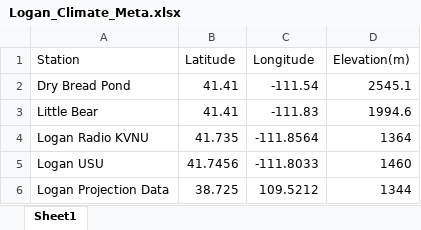
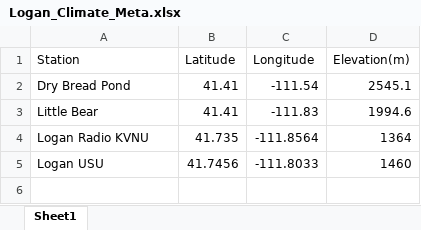
Before and after one commit to climateBrowser/climate_browser, an Excel workbook: data/Logan_Climate_Meta.xlsx, sheet Sheet1, drawn as a sheet; values as stored, in another font and other column widths than the file's, no borders; the diff names each change by its address in the sheet, - before the commit and + after, or states it on an @@ line.

```diff
--- a/data/Logan_Climate_Meta.xlsx (sheet Sheet1)
+++ b/data/Logan_Climate_Meta.xlsx (sheet Sheet1)
-row 6: Logan Projection Data | 38.725 | 109.5212 | 1344
```
Also changed, not shown: data/File_Navigation.xlsx.
